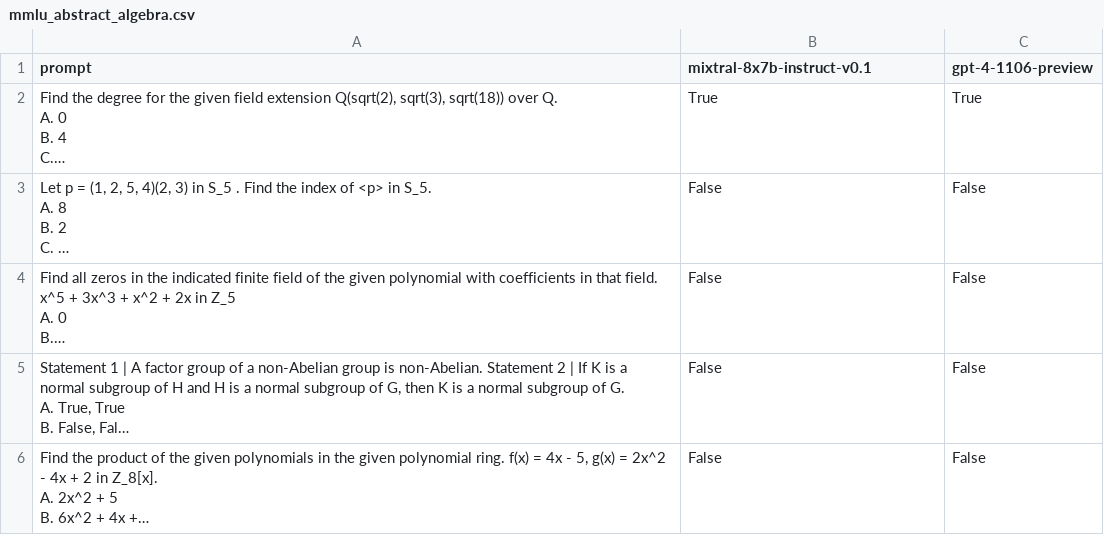
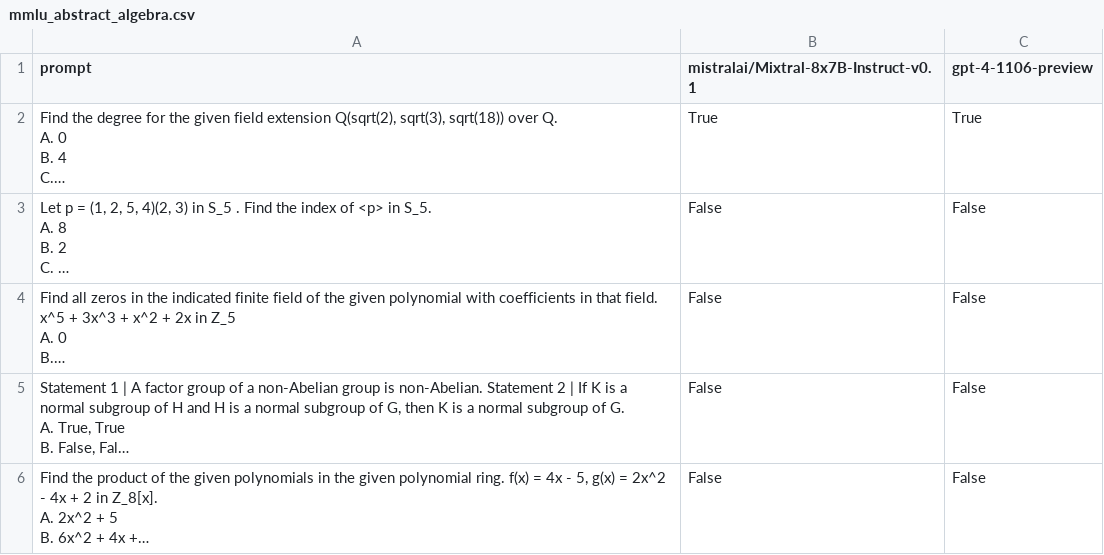
Before and after one commit to lm-sys/RouteLLM, a CSV file: routellm/evals/mmlu/responses/mmlu_abstract_algebra.csv, drawn as a sheet; only a part is shown; long unchanged cells end in …; the diff names each change by its address in the sheet, - before the commit and + after, or states it on an @@ line.

Commit message:
Standardize mixtral naming

```diff
--- a/routellm/evals/mmlu/responses/mmlu_abstract_algebra.csv
+++ b/routellm/evals/mmlu/responses/mmlu_abstract_algebra.csv
-B1: mixtral-8x7b-instruct-v0.1
+B1: mistralai/Mixtral-8x7B-Instruct-v0.1
```
Also changed, not shown: routellm/evals/mmlu/responses/mmlu_anatomy.csv, routellm/evals/mmlu/responses/mmlu_astronomy.csv, 31 other files.
